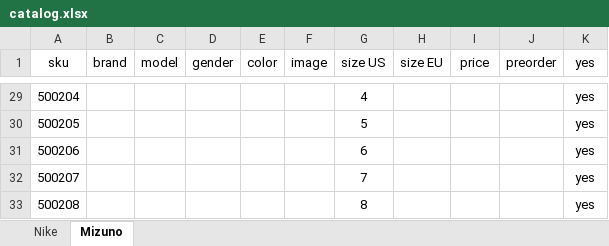
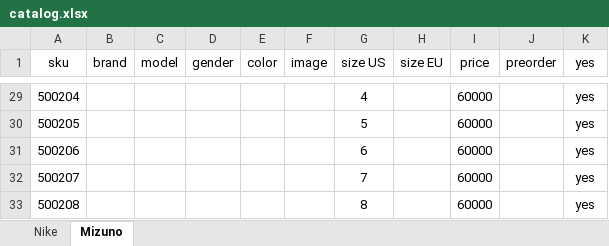
Before and after one commit to dauralio-cell/jmd_store, an Excel workbook: data/catalog.xlsx, sheet Mizuno, drawn as a sheet; only a part is shown, gaps mark what is left out; values as stored, in another font and other column widths than the file's, no borders; the diff covers the shown part only; the diff names each change by its address in the sheet, - before the commit and + after, or states it on an @@ line.

```diff
--- a/data/catalog.xlsx (sheet Mizuno)
+++ b/data/catalog.xlsx (sheet Mizuno)
-I29:I33 (price): (empty)
+I29:I33 (price): 60000
```
Also changed, not shown: 29 edited cells elsewhere in this sheet, sheet Nike, 6 other files.
